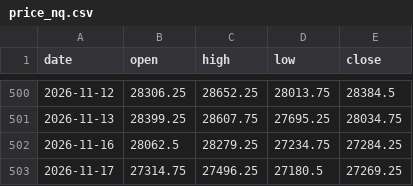
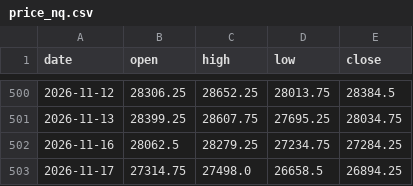
Before and after one commit to Allenvip1/G-F-U-T-2, a CSV file: data/price_nq.csv, drawn as a sheet; only a part is shown, gaps mark what is left out.

```diff
--- a/data/price_nq.csv
+++ b/data/price_nq.csv
@@ -502,2 +502,2 @@ date,open,high,low,close
 2026-11-16,28062.5,28279.25,27234.75,27284.25
-2026-11-17,27314.75,27496.25,27180.5,27269.25
+2026-11-17,27314.75,27498.0,26658.5,26894.25
```
Also changed, not shown: data/price_es.csv, 1 other file.
